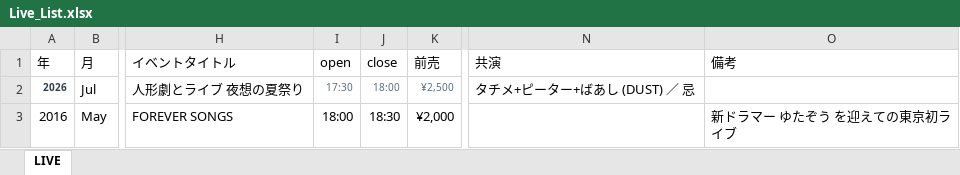
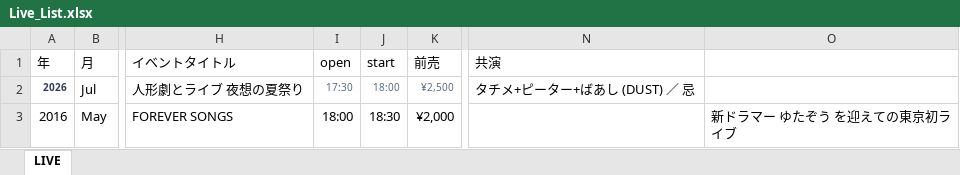
Before and after one commit to sencare9-coder/Website, an Excel workbook: Live_List.xlsx, sheet LIVE, drawn as a sheet; only a part is shown, gaps mark what is left out; values as stored, in another font and other column widths than the file's, no borders; the diff names each change by its address in the sheet, - before the commit and + after, or states it on an @@ line.

Commit message:
Add files via upload

```diff
--- a/Live_List.xlsx (sheet LIVE)
+++ b/Live_List.xlsx (sheet LIVE)
-J1: close
+J1: start
-O1: 備考
+O1: (empty)
```
